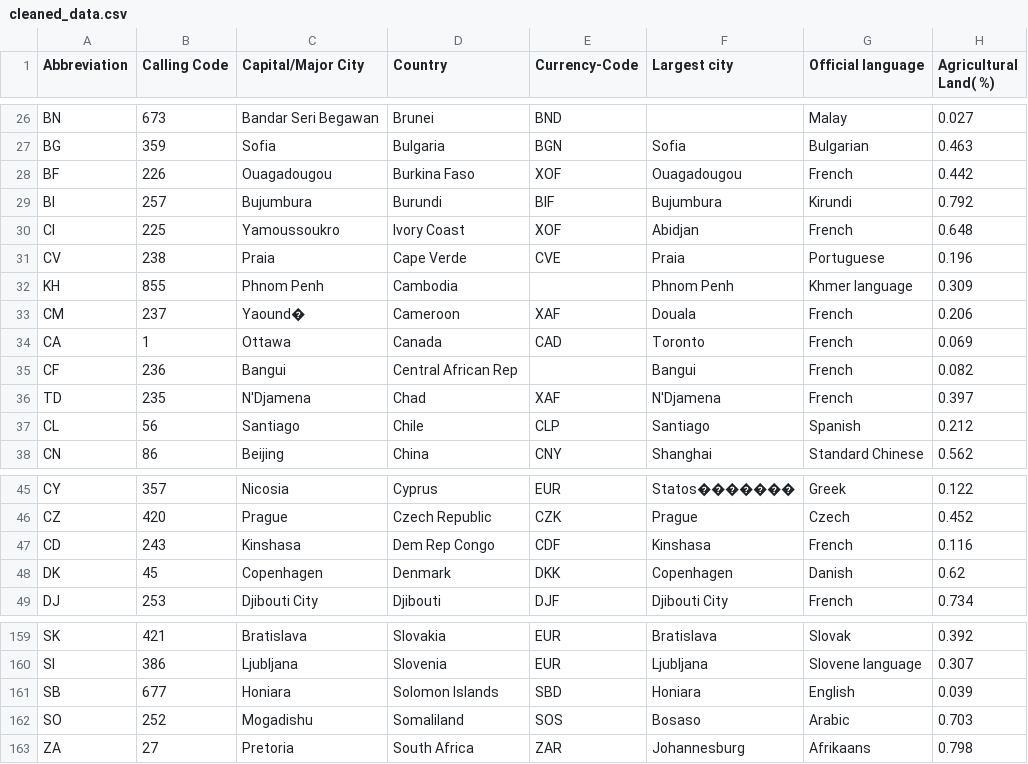
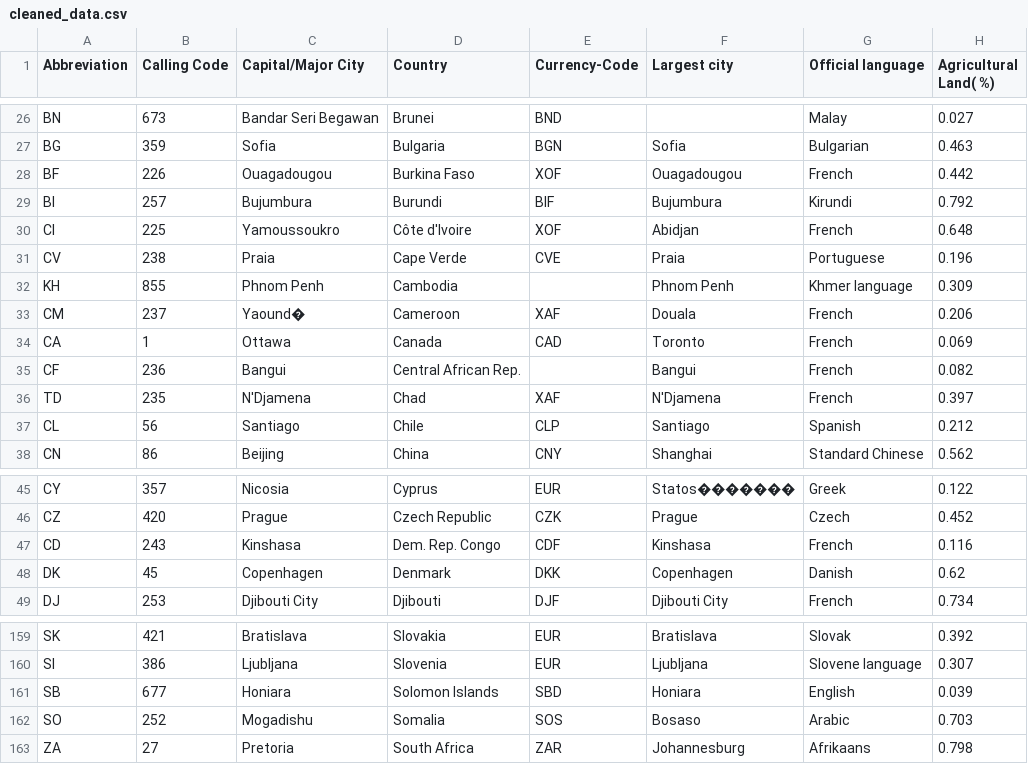
Before and after one commit to JohnsonTheWoo/FIT3179, a CSV file: cleaned_data.csv, drawn as a sheet; only a part is shown, gaps mark what is left out; the diff names each change by its address in the sheet, - before the commit and + after, or states it on an @@ line.

Commit message:
naming conventions

```diff
--- a/cleaned_data.csv
+++ b/cleaned_data.csv
-D30 (Country): Ivory Coast
+D30 (Country): Côte d'Ivoire
-D35 (Country): Central African Rep
+D35 (Country): Central African Rep.
-D47 (Country): Dem Rep Congo
+D47 (Country): Dem. Rep. Congo
-D162 (Country): Somaliland
+D162 (Country): Somalia
```
